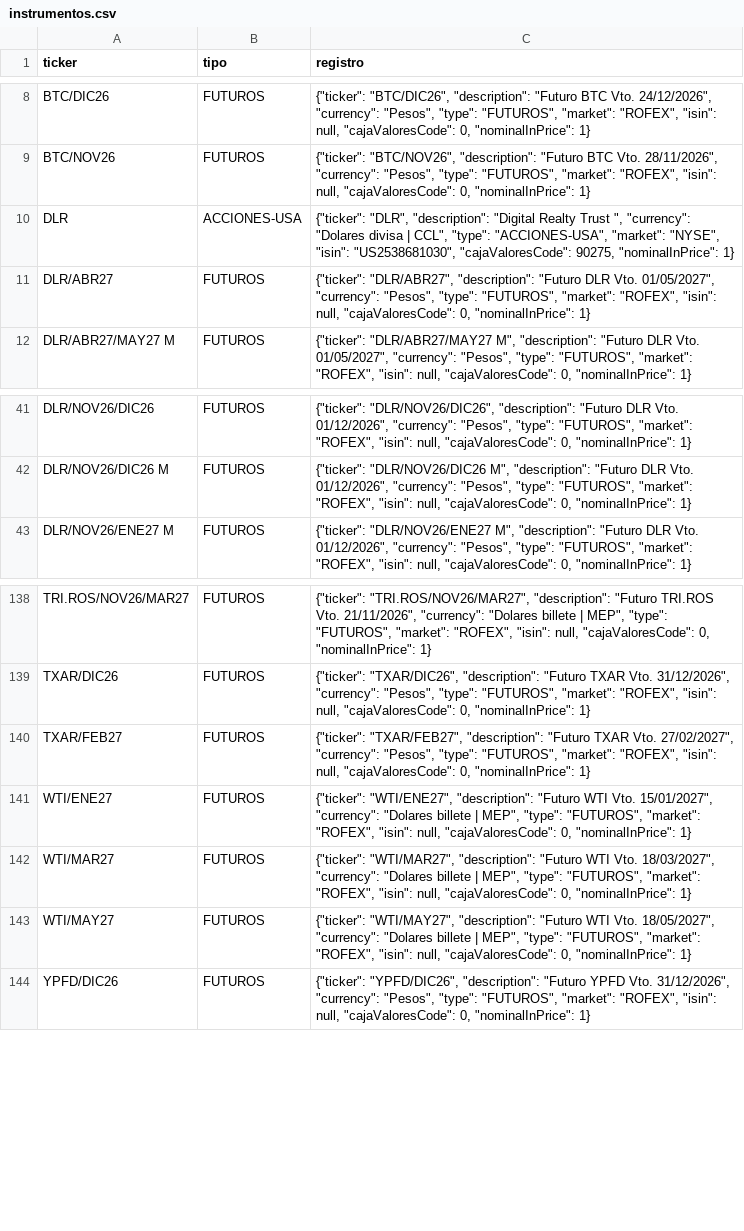
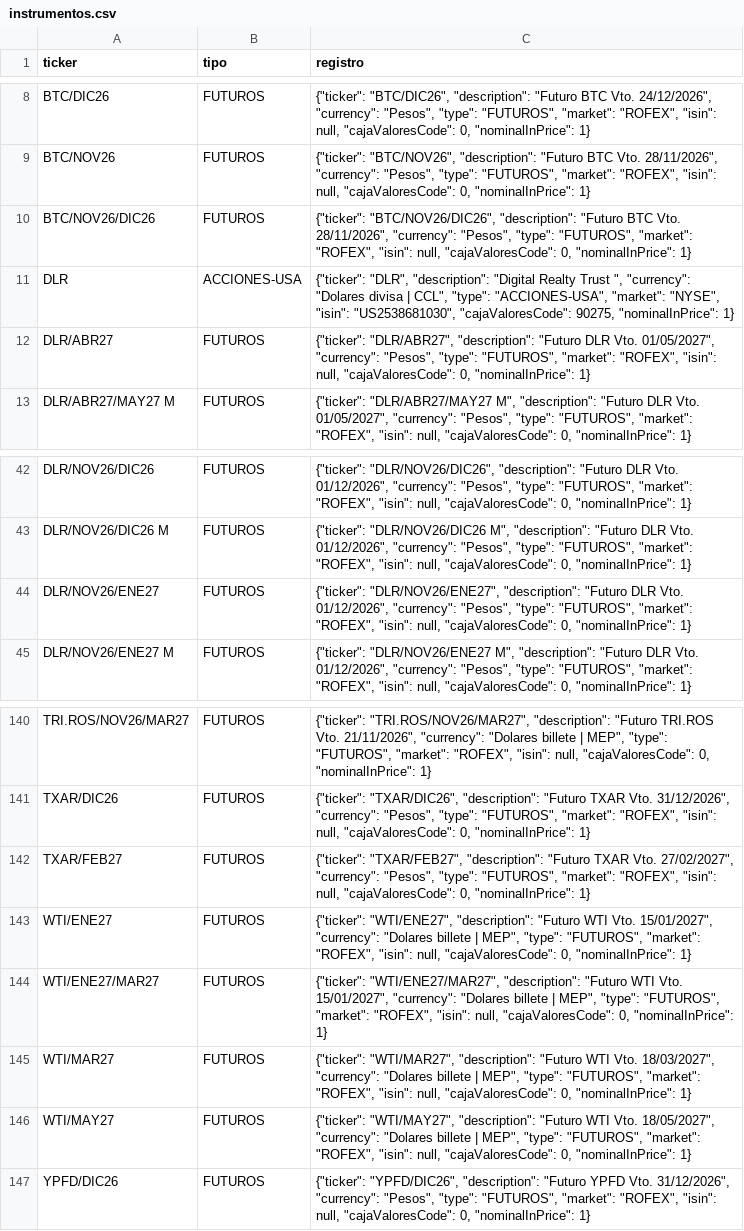
Before and after one commit to Dcostanzo30/ppi-lector, a CSV file: estudios/futuros/instrumentos.csv, drawn as a sheet; only a part is shown, gaps mark what is left out.

```diff
--- a/estudios/futuros/instrumentos.csv
+++ b/estudios/futuros/instrumentos.csv
@@ -9,2 +9,3 @@ BTC/DIC26,FUTUROS,"{""ticker"": ""BTC/DIC26"", ""description"": ""Futuro BTC Vto
 BTC/NOV26,FUTUROS,"{""ticker"": ""BTC/NOV26"", ""description"": ""Futuro BTC Vto. 28/11/2026"", ""currency"": ""Pesos"", ""type"": ""FUTUROS"", ""market"": ""ROFEX"", ""isin"": null, ""cajaValoresCode"": 0, ""nominalInPrice"": 1}"
+BTC/NOV26/DIC26,FUTUROS,"{""ticker"": ""BTC/NOV26/DIC26"", ""description"": ""Futuro BTC Vto. 28/11/2026"", ""currency"": ""Pesos"", ""type"": ""FUTUROS"", ""market"": ""ROFEX"", ""isin"": null, ""cajaValoresCode"": 0, ""nominalInPrice"": 1}"
 DLR,ACCIONES-USA,"{""ticker"": ""DLR"", ""description"": ""Digital Realty Trust "", ""currency"": ""Dolares divisa | CCL"", ""type"": ""ACCIONES-USA"", ""market"": ""NYSE"", ""isin"": ""US2538681030"", ""cajaValoresCode"": 90275, ""nominalInPrice"": 1}"
@@ -42,2 +43,3 @@ DLR/NOV26/DIC26,FUTUROS,"{""ticker"": ""DLR/NOV26/DIC26"", ""description"": ""Fu
 DLR/NOV26/DIC26 M,FUTUROS,"{""ticker"": ""DLR/NOV26/DIC26 M"", ""description"": ""Futuro DLR Vto. 01/12/2026"", ""currency"": ""Pesos"", ""type"": ""FUTUROS"", ""market"": ""ROFEX"", ""isin"": null, ""cajaValoresCode"": 0, ""nominalInPrice"": 1}"
+DLR/NOV26/ENE27,FUTUROS,"{""ticker"": ""DLR/NOV26/ENE27"", ""description"": ""Futuro DLR Vto. 01/12/2026"", ""currency"": ""Pesos"", ""type"": ""FUTUROS"", ""market"": ""ROFEX"", ""isin"": null, ""cajaValoresCode"": 0, ""nominalInPrice"": 1}"
 DLR/NOV26/ENE27 M,FUTUROS,"{""ticker"": ""DLR/NOV26/ENE27 M"", ""description"": ""Futuro DLR Vto. 01/12/2026"", ""currency"": ""Pesos"", ""type"": ""FUTUROS"", ""market"": ""ROFEX"", ""isin"": null, ""cajaValoresCode"": 0, ""nominalInPrice"": 1}"
@@ -141,2 +143,3 @@ TXAR/FEB27,FUTUROS,"{""ticker"": ""TXAR/FEB27"", ""description"": ""Futuro TXAR
 WTI/ENE27,FUTUROS,"{""ticker"": ""WTI/ENE27"", ""description"": ""Futuro WTI Vto. 15/01/2027"", ""currency"": ""Dolares billete | MEP"", ""type"": ""FUTUROS"", ""market"": ""ROFEX"", ""isin"": null, ""cajaValoresCode"": 0, ""nominalInPrice"": 1}"
+WTI/ENE27/MAR27,FUTUROS,"{""ticker"": ""WTI/ENE27/MAR27"", ""description"": ""Futuro WTI Vto. 15/01/2027"", ""currency"": ""Dolares billete | MEP"", ""type"": ""FUTUROS"", ""market"": ""ROFEX"", ""isin"": null, ""cajaValoresCode"": 0, ""nominalInPrice"": 1}"
 WTI/MAR27,FUTUROS,"{""ticker"": ""WTI/MAR27"", ""description"": ""Futuro WTI Vto. 18/03/2027"", ""currency"": ""Dolares billete | MEP"", ""type"": ""FUTUROS"", ""market"": ""ROFEX"", ""isin"": null, ""cajaValoresCode"": 0, ""nominalInPrice"": 1}"
```
Also changed, not shown: estudios/futuros/curva_dolar.csv, estudios/futuros/historico.csv, 3 other files.
